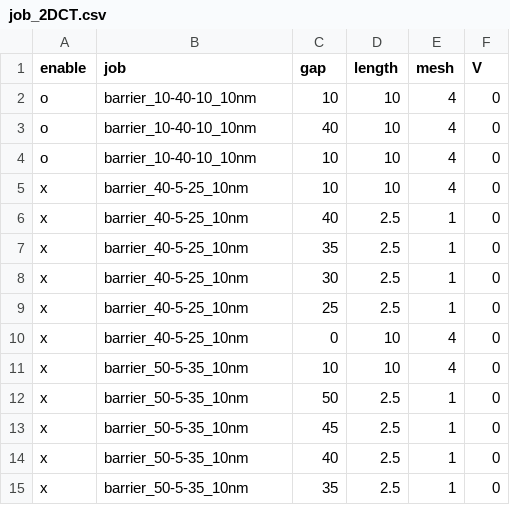
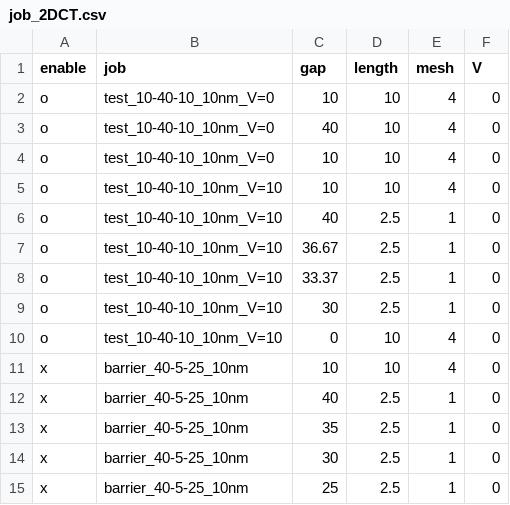
Before and after one commit to AgVeraneno/CT_Solver_2D, a CSV file: input/job_2DCT.csv, drawn as a sheet; only a part is shown; the shorter side is filled out with more unchanged rows.

```diff
--- a/input/job_2DCT.csv
+++ b/input/job_2DCT.csv
@@ -1,5 +1,11 @@
 enable,job,gap,length,mesh,V
-o,barrier_10-40-10_10nm,10,10,4,0
-o,barrier_10-40-10_10nm,40,10,4,0
-o,barrier_10-40-10_10nm,10,10,4,0
+o,test_10-40-10_10nm_V=0,10,10,4,0
+o,test_10-40-10_10nm_V=0,40,10,4,0
+o,test_10-40-10_10nm_V=0,10,10,4,0
+o,test_10-40-10_10nm_V=10,10,10,4,0
+o,test_10-40-10_10nm_V=10,40,2.5,1,0
+o,test_10-40-10_10nm_V=10,36.67,2.5,1,0
+o,test_10-40-10_10nm_V=10,33.37,2.5,1,0
+o,test_10-40-10_10nm_V=10,30,2.5,1,0
+o,test_10-40-10_10nm_V=10,0,10,4,0
 x,barrier_40-5-25_10nm,10,10,4,0
```
Also changed, not shown: 2 other files.
